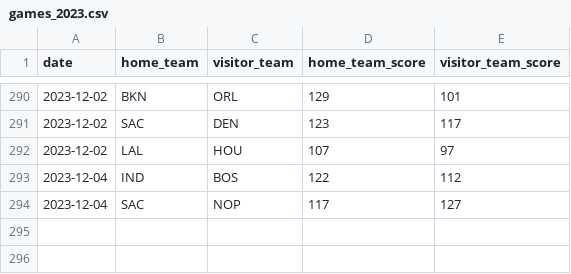
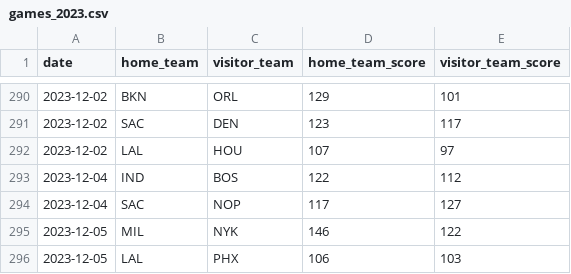
Before and after one commit to BCasaleiro/nba-scores, a CSV file: data/games_2023.csv, drawn as a sheet; only a part is shown, gaps mark what is left out.

```diff
--- a/data/games_2023.csv
+++ b/data/games_2023.csv
@@ -294 +294,3 @@ date,home_team,visitor_team,home_team_score,visitor_team_score
 2023-12-04,SAC,NOP,117,127
+2023-12-05,MIL,NYK,146,122
+2023-12-05,LAL,PHX,106,103
```
